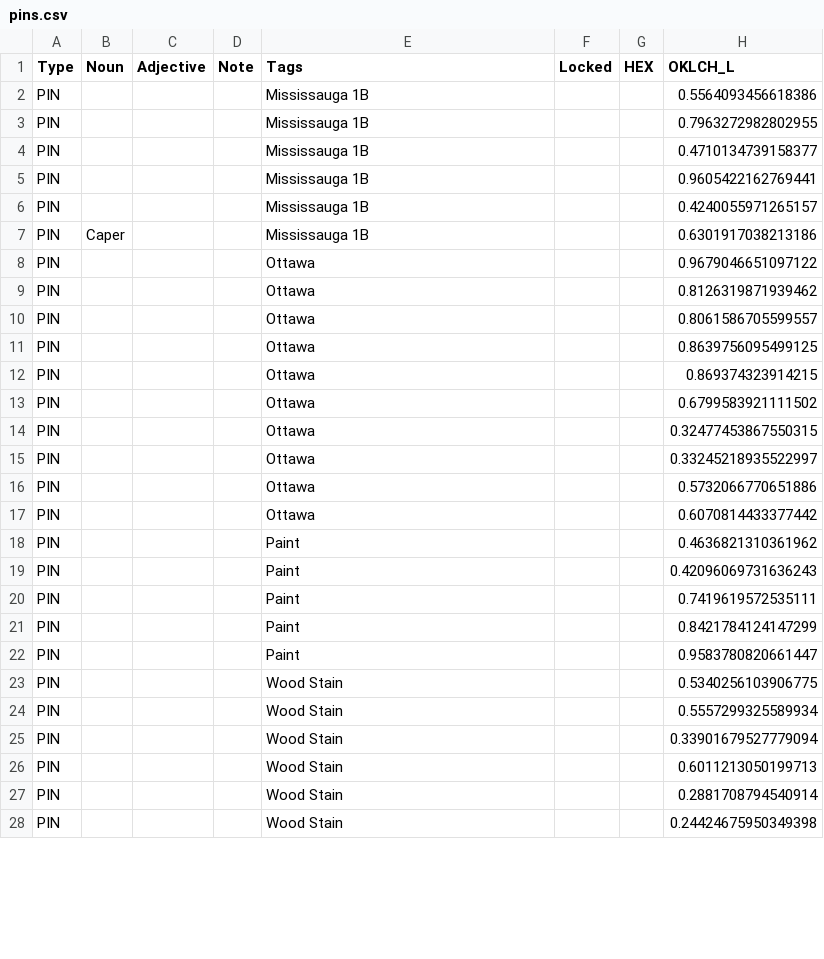
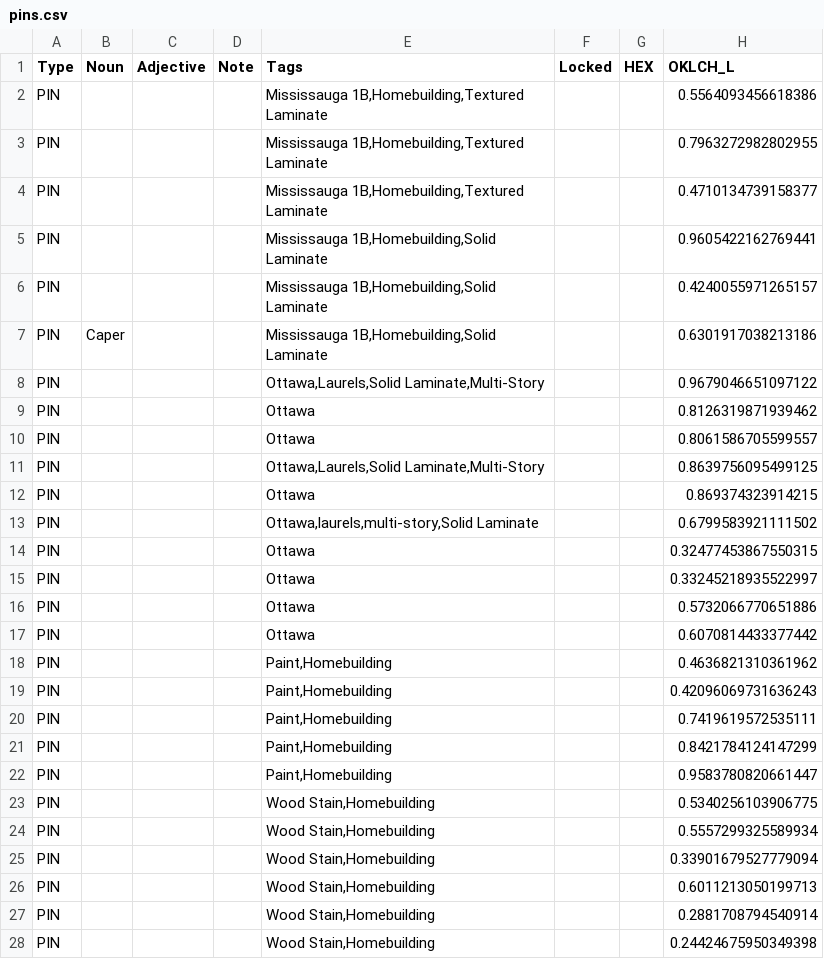
Before and after one commit to HC-SAMI/colorsamificator, a CSV file: data/pins.csv, drawn as a sheet; only a part is shown; the diff covers the shown part only; the diff names each change by its address in the sheet, - before the commit and + after, or states it on an @@ line.

```diff
--- a/data/pins.csv
+++ b/data/pins.csv
-E2:E4 (Tags): Mississauga 1B
+E2:E4 (Tags): Mississauga 1B,Homebuilding,Textured Laminate
-E5:E7 (Tags): Mississauga 1B
+E5:E7 (Tags): Mississauga 1B,Homebuilding,Solid Laminate
-E8 (Tags): Ottawa
+E8 (Tags): Ottawa,Laurels,Solid Laminate,Multi-Story
-E11 (Tags): Ottawa
+E11 (Tags): Ottawa,Laurels,Solid Laminate,Multi-Story
-E13 (Tags): Ottawa
+E13 (Tags): Ottawa,laurels,multi-story,Solid Laminate
-E18:E22 (Tags): Paint
+E18:E22 (Tags): Paint,Homebuilding
-E23:E28 (Tags): Wood Stain
+E23:E28 (Tags): Wood Stain,Homebuilding
```
Also changed, not shown: 3 added rows and 2 edited cells elsewhere in this file, data/anchors.csv, data/uniboard.csv.
